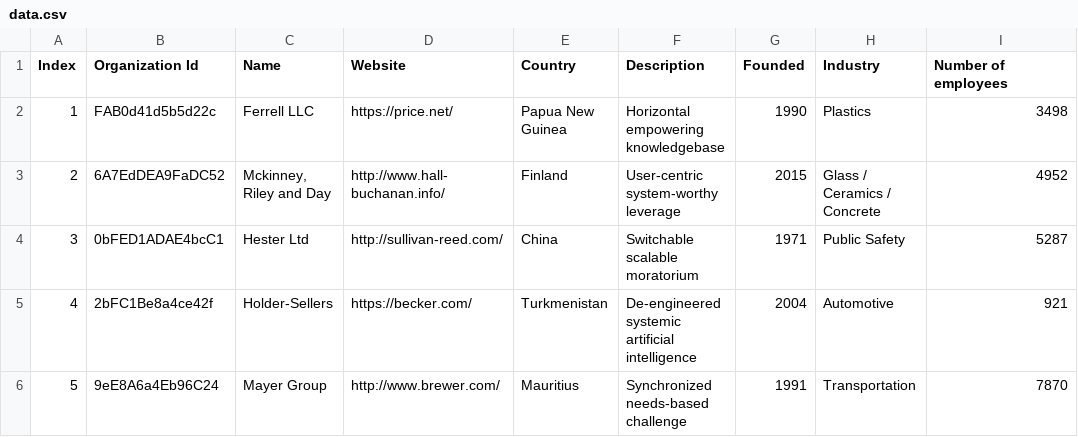
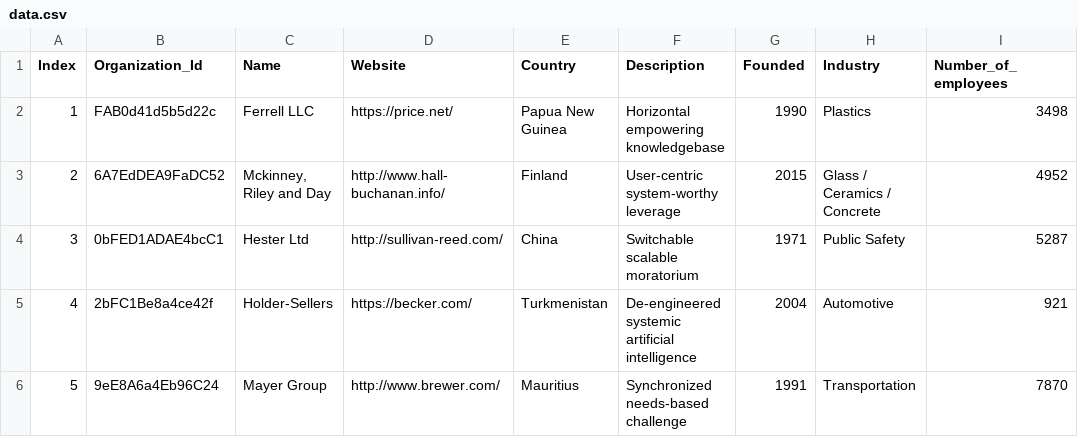
Before and after one commit to ven-neenopal/dbt_clloud, a CSV file: seeds/data.csv, drawn as a sheet; only a part is shown.

Commit message:
Update data.csv

```diff
--- a/seeds/data.csv
+++ b/seeds/data.csv
@@ -1,2 +1,2 @@
-Index,Organization Id,Name,Website,Country,Description,Founded,Industry,Number of employees
+Index,Organization_Id,Name,Website,Country,Description,Founded,Industry,Number_of_employees
 1,FAB0d41d5b5d22c,Ferrell LLC,https://price.net/,Papua New Guinea,Horizontal empowering knowledgebase,1990,Plastics,3498
```
